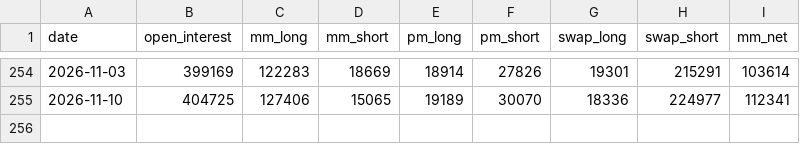
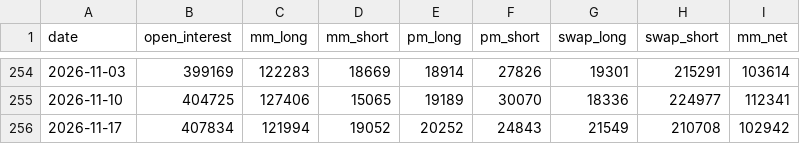
Before and after one commit to bess129/petcoke-forecaster, a CSV file: data/gold_cot.csv, drawn as a sheet; only a part is shown, gaps mark what is left out; the diff names each change by its address in the sheet, - before the commit and + after, or states it on an @@ line.

```diff
--- a/data/gold_cot.csv
+++ b/data/gold_cot.csv
+row 256: 2026-11-17 | 407834 | 121994 | 19052 | 20252 | 24843 | 21549 | 210708 | 102942
```
Also changed, not shown: data/gold_daily.csv, data/news.csv, 4 other files.
